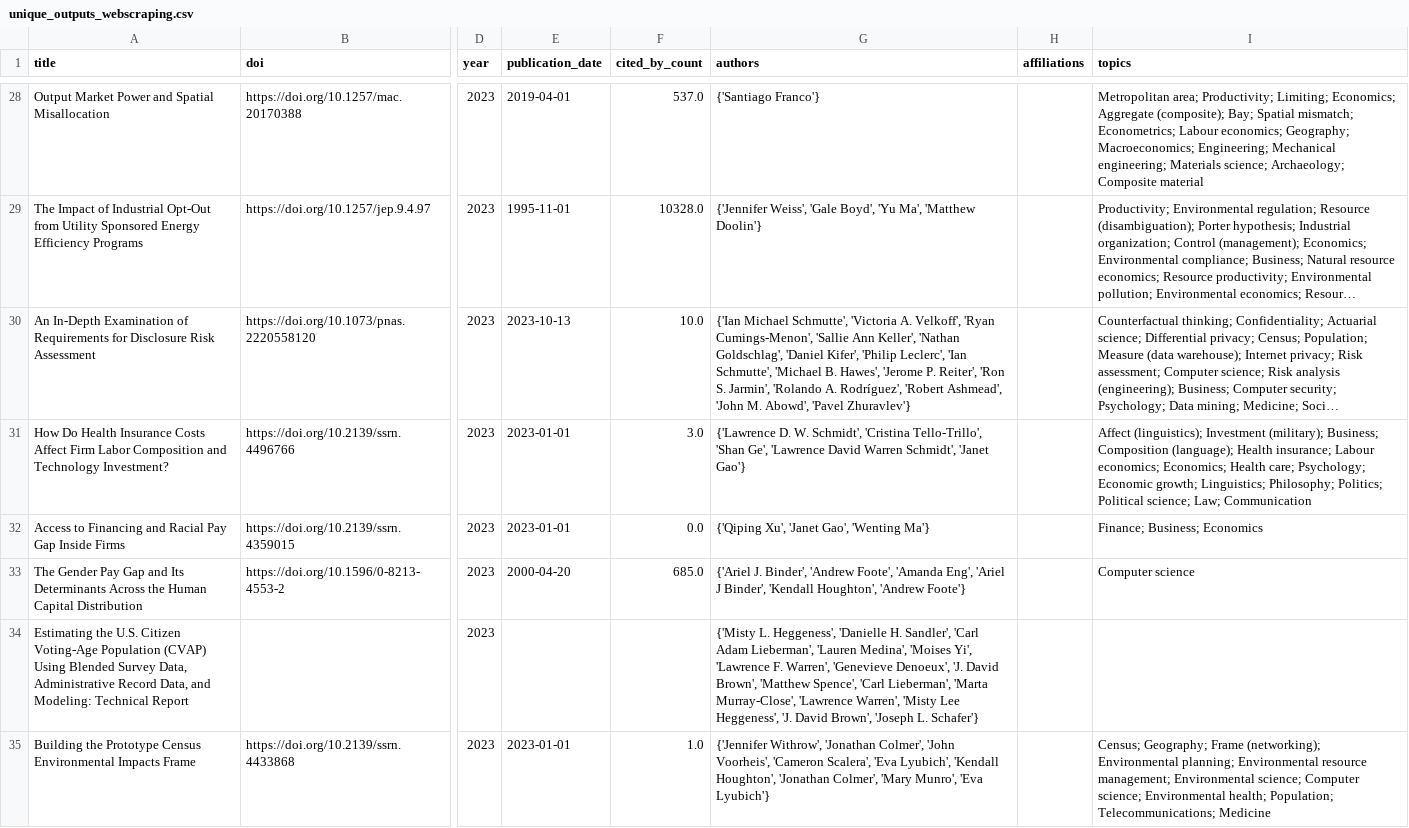
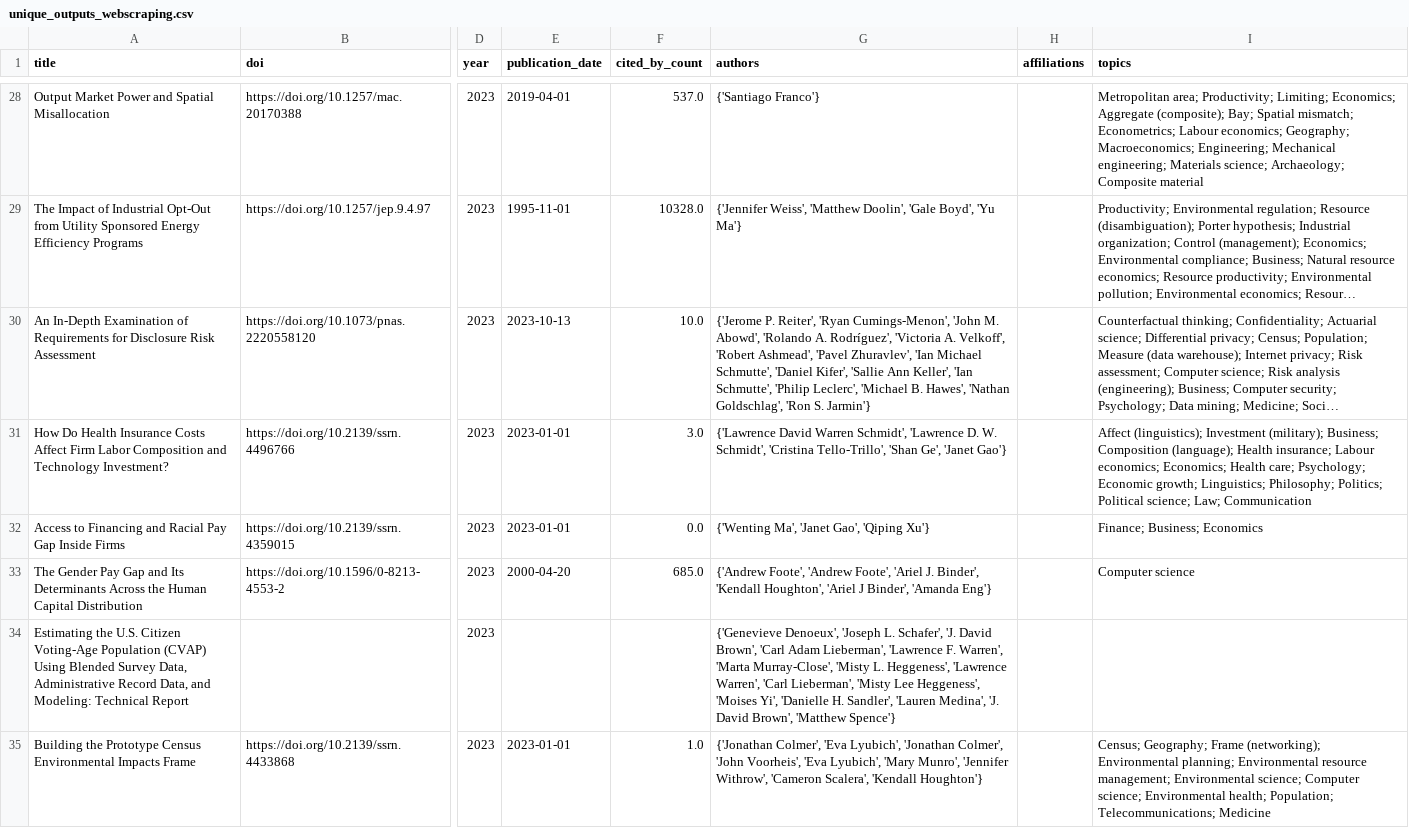
Before and after one commit to dmoratz/cit5900_project, a CSV file: part3/unique_outputs_webscraping.csv, drawn as a sheet; only a part is shown, gaps mark what is left out; long unchanged cells end in …; the diff covers the shown part only; the diff names each change by its address in the sheet, - before the commit and + after, or states it on an @@ line.

```diff
--- a/part3/unique_outputs_webscraping.csv
+++ b/part3/unique_outputs_webscraping.csv
-G29 (authors): {'Jennifer Weiss', 'Gale Boyd', 'Yu Ma', 'Matthew Doolin'}
+G29 (authors): {'Jennifer Weiss', 'Matthew Doolin', 'Gale Boyd', 'Yu Ma'}
-G30 (authors): {'Ian Michael Schmutte', 'Victoria A. Velkoff', 'Ryan Cumings-Menon', 'Sallie Ann Keller', 'Nathan Goldschlag', 'Daniel Kifer', 'Philip Leclerc', 'Ian Schmutte', 'Michael B. Hawes', 'Jerome P. Reiter', 'Ron S. Jarmin', 'Rolando A. Rodríguez', 'Robert Ashmead', 'John M. Abowd', 'Pavel Zhuravlev'}
+G30 (authors): {'Jerome P. Reiter', 'Ryan Cumings-Menon', 'John M. Abowd', 'Rolando A. Rodríguez', 'Victoria A. Velkoff', 'Robert Ashmead', 'Pavel Zhuravlev', 'Ian Michael Schmutte', 'Daniel Kifer', 'Sallie Ann Keller', 'Ian Schmutte', 'Philip Leclerc', 'Michael B. Hawes', 'Nathan Goldschlag', 'Ron S. Jarmin'}
-G31 (authors): {'Lawrence D. W. Schmidt', 'Cristina Tello-Trillo', 'Shan Ge', 'Lawrence David Warren Schmidt', 'Janet Gao'}
+G31 (authors): {'Lawrence David Warren Schmidt', 'Lawrence D. W. Schmidt', 'Cristina Tello-Trillo', 'Shan Ge', 'Janet Gao'}
-G32 (authors): {'Qiping Xu', 'Janet Gao', 'Wenting Ma'}
+G32 (authors): {'Wenting Ma', 'Janet Gao', 'Qiping Xu'}
-G33 (authors): {'Ariel J. Binder', 'Andrew Foote', 'Amanda Eng', 'Ariel J Binder', 'Kendall Houghton', 'Andrew Foote'}
+G33 (authors): {'Andrew Foote', 'Andrew Foote', 'Ariel J. Binder', 'Kendall Houghton', 'Ariel J Binder', 'Amanda Eng'}
-G34 (authors): {'Misty L. Heggeness', 'Danielle H. Sandler', 'Carl Adam Lieberman', 'Lauren Medina', 'Moises Yi', 'Lawrence F. Warren', 'Genevieve Denoeux', 'J. David Brown', 'Matthew Spence', 'Carl Lieberman', 'Marta Murray-Close', 'Lawrence Warren', 'Misty Lee Heggeness', 'J. David Brown', 'Joseph L. Schafer'}
+G34 (authors): {'Genevieve Denoeux', 'Joseph L. Schafer', 'J. David Brown', 'Carl Adam Lieberman', 'Lawrence F. Warren', 'Marta Murray-Close', 'Misty L. Heggeness', 'Lawrence Warren', 'Carl Lieberman', 'Misty Lee Heggeness', 'Moises Yi', 'Danielle H. Sandler', 'Lauren Medina', 'J. David Brown', 'Matthew Spence'}
-G35 (authors): {'Jennifer Withrow', 'Jonathan Colmer', 'John Voorheis', 'Cameron Scalera', 'Eva Lyubich', 'Kendall Houghton', 'Jonathan Colmer', 'Mary Munro', 'Eva Lyubich'}
+G35 (authors): {'Jonathan Colmer', 'Eva Lyubich', 'Jonathan Colmer', 'John Voorheis', 'Eva Lyubich', 'Mary Munro', 'Jennifer Withrow', 'Cameron Scalera', 'Kendall Houghton'}
```
Also changed, not shown: 39 edited cells elsewhere in this file, part3/matched_outputs_webscraping.csv, part3/matched_research_outputs.csv, 3 other files.
